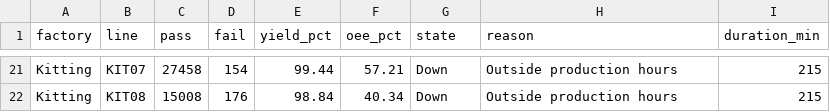
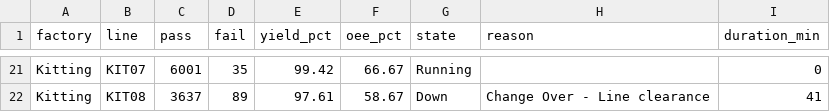
Before and after one commit to todd-cpme/ClearOEEDemo, a CSV file: data/rollup_line.csv, drawn as a sheet; only a part is shown, gaps mark what is left out; the diff covers the shown part only; the diff names each change by its address in the sheet, - before the commit and + after, or states it on an @@ line.

```diff
--- a/data/rollup_line.csv
+++ b/data/rollup_line.csv
-C21 (pass): 27458
+C21 (pass): 6001
-D21 (fail): 154
+D21 (fail): 35
-E21 (yield_pct): 99.44
+E21 (yield_pct): 99.42
-F21 (oee_pct): 57.21
+F21 (oee_pct): 66.67
-G21 (state): Down
+G21 (state): Running
-H21 (reason): Outside production hours
+H21 (reason): (empty)
-I21 (duration_min): 215
+I21 (duration_min): 0
-C22 (pass): 15008
+C22 (pass): 3637
-D22 (fail): 176
+D22 (fail): 89
-E22 (yield_pct): 98.84
+E22 (yield_pct): 97.61
-F22 (oee_pct): 40.34
+F22 (oee_pct): 58.67
-H22 (reason): Outside production hours
+H22 (reason): Change Over - Line clearance
-I22 (duration_min): 215
+I22 (duration_min): 41
```
Also changed, not shown: 131 edited cells elsewhere in this file, data/hourly.csv, data/rollup_factory.csv, 5 other files.
